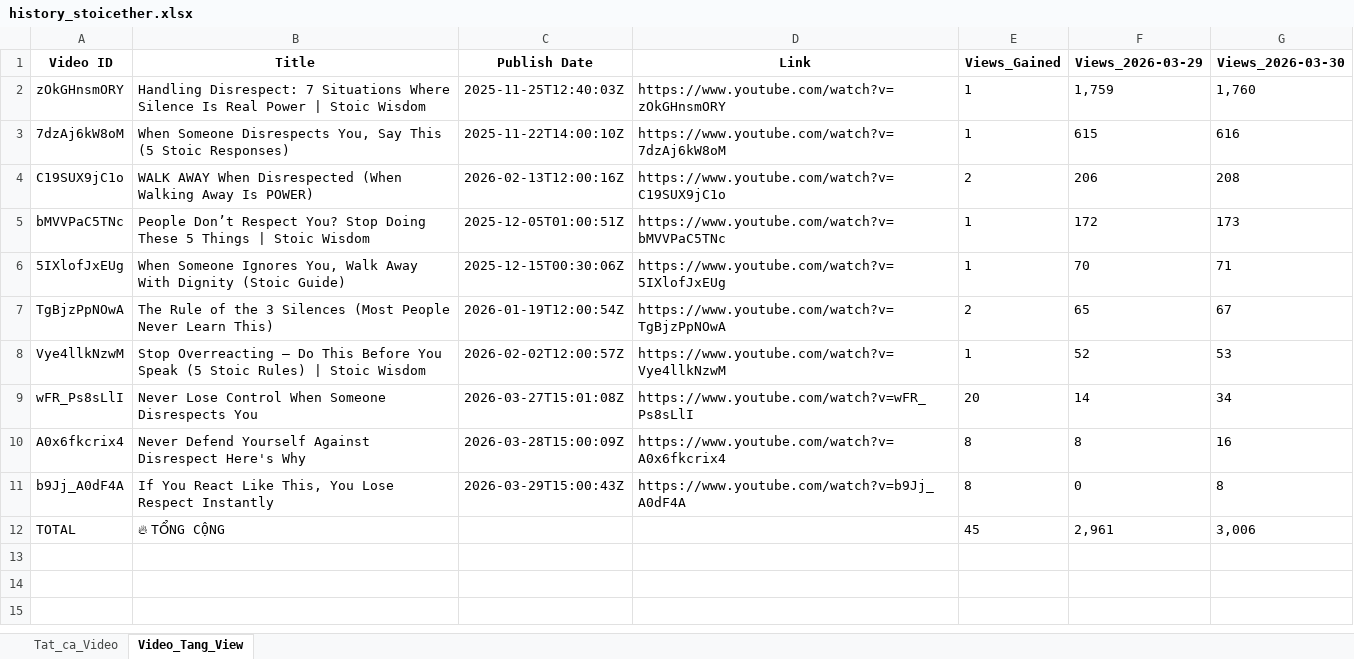
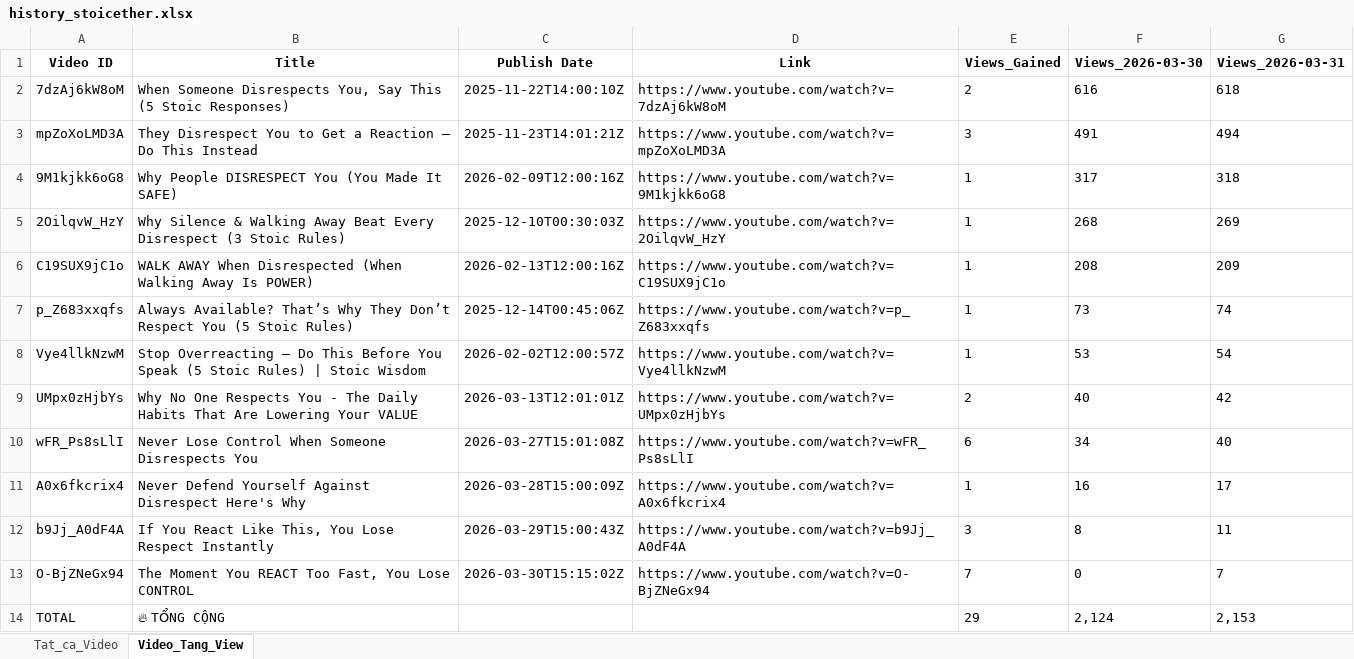
Before and after one commit to queen10022004-create/daily-views, an Excel workbook: history_stoicether.xlsx, sheet Video_Tang_View, drawn as a sheet; values as stored, in another font and other column widths than the file's, no borders; removed rows and columns are numbered as before the commit, all else as after; the diff names each change by its address in the sheet, - before the commit and + after, or states it on an @@ line.

```diff
--- a/history_stoicether.xlsx (sheet Video_Tang_View)
+++ b/history_stoicether.xlsx (sheet Video_Tang_View)
-column F (Views_2026-03-29), rows 3-4: 615 | 206; rows 8-12: 52 | 14 | 8 | 0 | 2,961
+column G (Views_2026-03-31), row 2: 618; row 6: 209; row 8: 54; rows 10-12: 40 | 17 | 11; row 14: 2,153
-row 2: zOkGHnsmORY | Handling Disrespect: 7 Situations Where Silence Is Real Power | Stoic Wisdom | 2025-11-25T12:40:03Z | https://www.youtube.com/watch?v=zOkGHnsmORY | 1 | 1,759 | 1,760
-E2 (Views_Gained): 1
+E2 (Views_Gained): 2
+row 3: mpZoXoLMD3A | They Disrespect You to Get a Reaction — Do This Instead | 2025-11-23T14:01:21Z | https://www.youtube.com/watch?v=mpZoXoLMD3A | 3 | 491 | 494
+row 4: 9M1kjkk6oG8 | Why People DISRESPECT You (You Made It SAFE) | 2026-02-09T12:00:16Z | https://www.youtube.com/watch?v=9M1kjkk6oG8 | 1 | 317 | 318
+row 5: 2OilqvW_HzY | Why Silence & Walking Away Beat Every Disrespect (3 Stoic Rules) | 2025-12-10T00:30:03Z | https://www.youtube.com/watch?v=2OilqvW_HzY | 1 | 268 | 269
-E6 (Views_Gained): 2
+E6 (Views_Gained): 1
-row 5: bMVVPaC5TNc | People Don’t Respect You? Stop Doing These 5 Things | Stoic Wisdom | 2025-12-05T01:00:51Z | https://www.youtube.com/watch?v=bMVVPaC5TNc | 1 | 172 | 173
-row 6: 5IXlofJxEUg | When Someone Ignores You, Walk Away With Dignity (Stoic Guide) | 2025-12-15T00:30:06Z | https://www.youtube.com/watch?v=5IXlofJxEUg | 1 | 70 | 71
-row 7: TgBjzPpNOwA | The Rule of the 3 Silences (Most People Never Learn This) | 2026-01-19T12:00:54Z | https://www.youtube.com/watch?v=TgBjzPpNOwA | 2 | 65 | 67
+row 7: p_Z683xxqfs | Always Available? That’s Why They Don’t Respect You (5 Stoic Rules) | 2025-12-14T00:45:06Z | https://www.youtube.com/watch?v=p_Z683xxqfs | 1 | 73 | 74
+row 9: UMpx0zHjbYs | Why No One Respects You - The Daily Habits That Are Lowering Your VALUE | 2026-03-13T12:01:01Z | https://www.youtube.com/watch?v=UMpx0zHjbYs | 2 | 40 | 42
-E10 (Views_Gained): 20
+E10 (Views_Gained): 6
-E11 (Views_Gained): 8
+E11 (Views_Gained): 1
-E12 (Views_Gained): 8
+E12 (Views_Gained): 3
+row 13: O-BjZNeGx94 | The Moment You REACT Too Fast, You Lose CONTROL | 2026-03-30T15:15:02Z | https://www.youtube.com/watch?v=O-BjZNeGx94 | 7 | 0 | 7
-E14 (Views_Gained): 45
+E14 (Views_Gained): 29
-F14 (Views_2026-03-30): 3,006
+F14 (Views_2026-03-30): 2,124
```
Also changed, not shown: sheet Tat_ca_Video.
